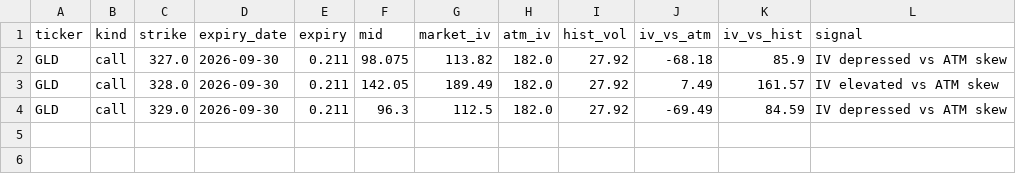
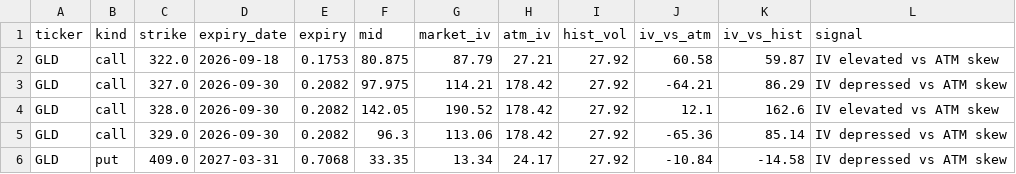
Before and after one commit to jaamesm/options-pricer, a CSV file: data/gld_signals.csv, drawn as a sheet.

```diff
--- a/data/gld_signals.csv
+++ b/data/gld_signals.csv
@@ -1,4 +1,6 @@
 ticker,kind,strike,expiry_date,expiry,mid,market_iv,atm_iv,hist_vol,iv_vs_atm,iv_vs_hist,signal
-GLD,call,327.0,2026-09-30,0.211,98.075,113.82,182.0,27.92,-68.18,85.9,IV depressed vs ATM skew
-GLD,call,328.0,2026-09-30,0.211,142.05,189.49,182.0,27.92,7.49,161.57,IV elevated vs ATM skew
-GLD,call,329.0,2026-09-30,0.211,96.3,112.5,182.0,27.92,-69.49,84.59,IV depressed vs ATM skew
+GLD,call,322.0,2026-09-18,0.1753,80.875,87.79,27.21,27.92,60.58,59.87,IV elevated vs ATM skew
+GLD,call,327.0,2026-09-30,0.2082,97.975,114.21,178.42,27.92,-64.21,86.29,IV depressed vs ATM skew
+GLD,call,328.0,2026-09-30,0.2082,142.05,190.52,178.42,27.92,12.1,162.6,IV elevated vs ATM skew
+GLD,call,329.0,2026-09-30,0.2082,96.3,113.06,178.42,27.92,-65.36,85.14,IV depressed vs ATM skew
+GLD,put,409.0,2027-03-31,0.7068,33.35,13.34,24.17,27.92,-10.84,-14.58,IV depressed vs ATM skew
```
Also changed, not shown: data/aapl_chain.csv, data/nvda_chain.csv, 14 other files.
